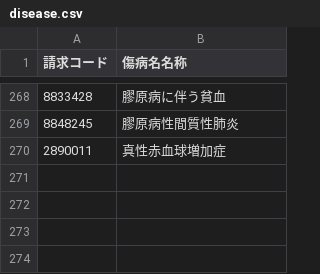
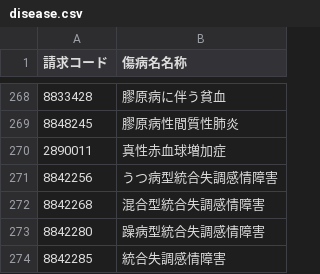
Before and after one commit to PREVENT-Inc/MyscopeMasterList, a CSV file: Out_of_scope/disease.csv, drawn as a sheet; only a part is shown, gaps mark what is left out.

```diff
--- a/Out_of_scope/disease.csv
+++ b/Out_of_scope/disease.csv
@@ -270 +270,5 @@
 2890011,真性赤血球増加症
+8842256,うつ病型統合失調感情障害
+8842268,混合型統合失調感情障害
+8842280,躁病型統合失調感情障害
+8842285,統合失調感情障害
```
Also changed, not shown: Mystar_tg_disease/items/cva.csv, Mystar_tg_disease/target_disease.csv, 1 other file.
